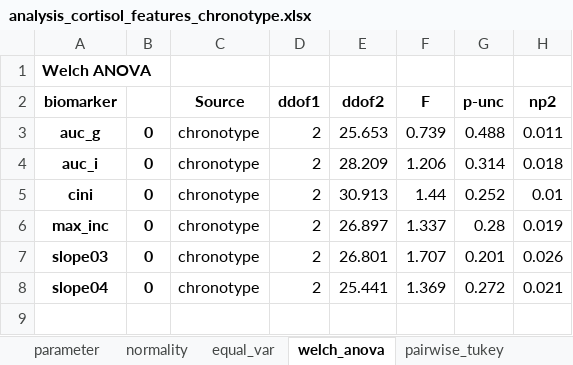
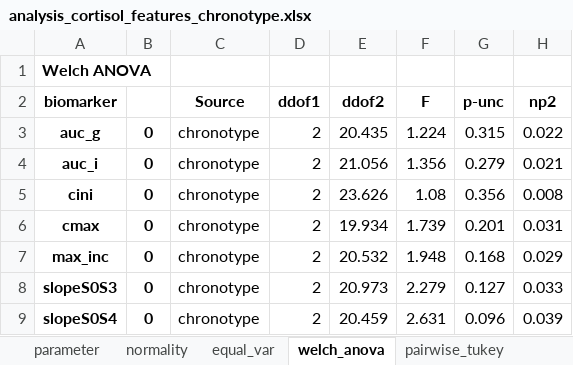
Before and after one commit to mad-lab-fau/carwatch-analysis, an Excel workbook: exports/statistics/analysis_cortisol_features_chronotype.xlsx, sheet welch_anova, drawn as a sheet; values as stored, in another font and other column widths than the file's, no borders; removed rows and columns are numbered as before the commit, all else as after; the diff names each change by its address in the sheet, - before the commit and + after, or states it on an @@ line.

```diff
--- a/exports/statistics/analysis_cortisol_features_chronotype.xlsx (sheet welch_anova)
+++ b/exports/statistics/analysis_cortisol_features_chronotype.xlsx (sheet welch_anova)
-E3 (ddof2): 25.653
+E3 (ddof2): 20.435
-F3 (F): 0.739
+F3 (F): 1.224
-G3 (p-unc): 0.488
+G3 (p-unc): 0.315
-H3 (np2): 0.011
+H3 (np2): 0.022
-E4 (ddof2): 28.209
+E4 (ddof2): 21.056
-F4 (F): 1.206
+F4 (F): 1.356
-G4 (p-unc): 0.314
+G4 (p-unc): 0.279
-H4 (np2): 0.018
+H4 (np2): 0.021
-E5 (ddof2): 30.913
+E5 (ddof2): 23.626
-F5 (F): 1.44
+F5 (F): 1.08
-G5 (p-unc): 0.252
+G5 (p-unc): 0.356
-H5 (np2): 0.01
+H5 (np2): 0.008
+row 6: cmax | 0 | chronotype | 2 | 19.934 | 1.739 | 0.201 | 0.031
-E7 (ddof2): 26.897
+E7 (ddof2): 20.532
-F7 (F): 1.337
+F7 (F): 1.948
-G7 (p-unc): 0.28
+G7 (p-unc): 0.168
-H7 (np2): 0.019
+H7 (np2): 0.029
-row 7: slope03 | 0 | chronotype | 2 | 26.801 | 1.707 | 0.201 | 0.026
-row 8: slope04 | 0 | chronotype | 2 | 25.441 | 1.369 | 0.272 | 0.021
+row 8: slopeS0S3 | 0 | chronotype | 2 | 20.973 | 2.279 | 0.127 | 0.033
+row 9: slopeS0S4 | 0 | chronotype | 2 | 20.459 | 2.631 | 0.096 | 0.039
```
Also changed, not shown: sheet pairwise_tukey, sheet normality, sheet equal_var, sheet parameter, exports/statistics/analysis_cortisol_features_condition.xlsx, exports/statistics/analysis_cortisol_features_ideal_bedtime.xlsx, 33 other files.
